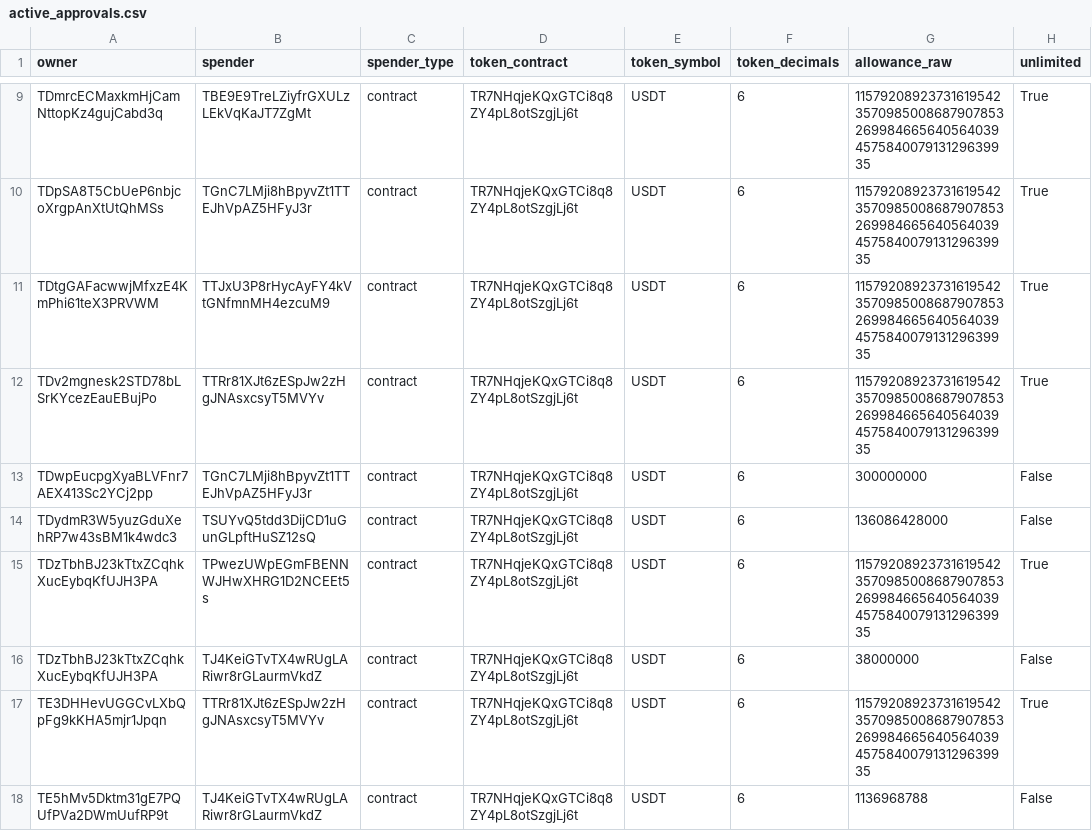
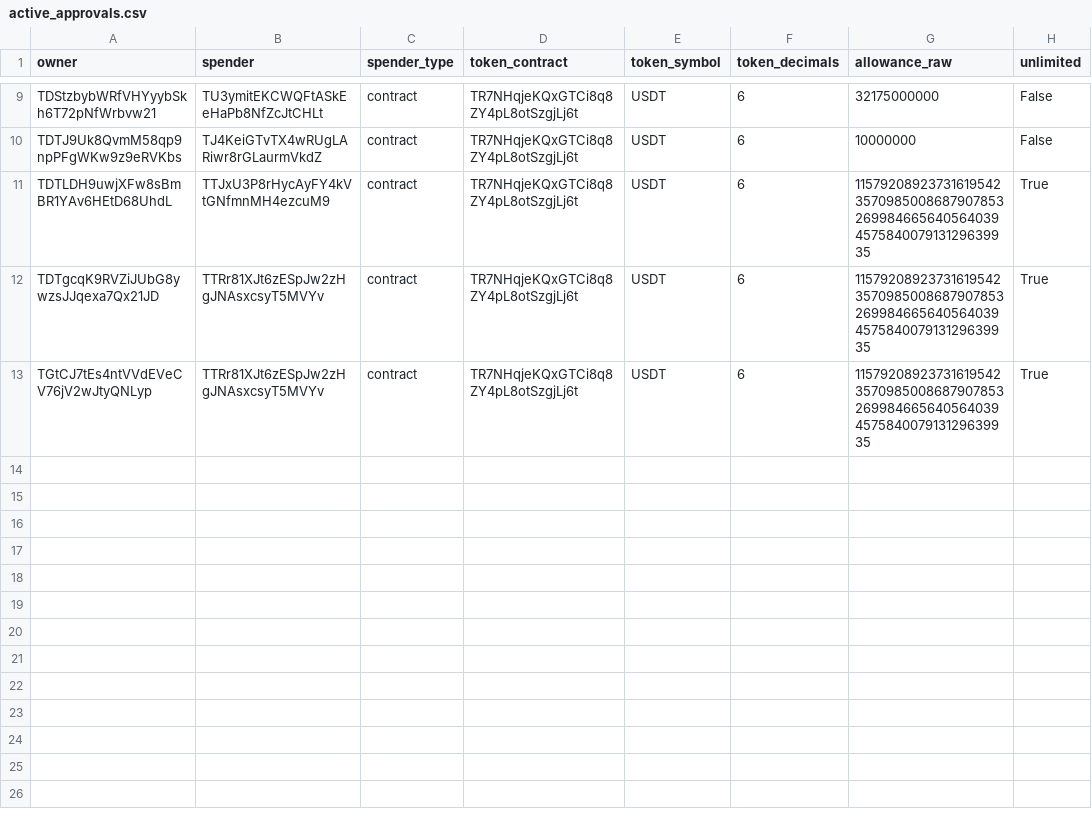
Before and after one commit to Nikolasron/tron_scanner, a CSV file: active_approvals.csv, drawn as a sheet; only a part is shown, gaps mark what is left out; removed rows and columns are numbered as before the commit, all else as after; the diff covers the shown part only; the diff names each change by its address in the sheet, - before the commit and + after, or states it on an @@ line.

```diff
--- a/active_approvals.csv
+++ b/active_approvals.csv
-A9 (owner): TDmrcECMaxkmHjCamNttopKz4gujCabd3q
+A9 (owner): TDStzbybWRfVHYyybSkh6T72pNfWrbvw21
-B9 (spender): TBE9E9TreLZiyfrGXULzLEkVqKaJT7ZgMt
+B9 (spender): TU3ymitEKCWQFtASkEeHaPb8NfZcJtCHLt
-G9 (allowance_raw): 115792089237316195423570985008687907853269984665640564039457584007913129639935
+G9 (allowance_raw): 32175000000
-H9:H10 (unlimited): True
+H9:H10 (unlimited): False
-A10 (owner): TDpSA8T5CbUeP6nbjcoXrgpAnXtUtQhMSs
+A10 (owner): TDTJ9Uk8QvmM58qp9npPFgWKw9z9eRVKbs
-B10 (spender): TGnC7LMji8hBpyvZt1TTEJhVpAZ5HFyJ3r
+B10 (spender): TJ4KeiGTvTX4wRUgLARiwr8rGLaurmVkdZ
-G10 (allowance_raw): 115792089237316195423570985008687907853269984665640564039457584007913129639935
+G10 (allowance_raw): 10000000
-A11 (owner): TDtgGAFacwwjMfxzE4KmPhi61teX3PRVWM
+A11 (owner): TDTLDH9uwjXFw8sBmBR1YAv6HEtD68UhdL
-A12 (owner): TDv2mgnesk2STD78bLSrKYcezEauEBujPo
+A12 (owner): TDTgcqK9RVZiJUbG8ywzsJJqexa7Qx21JD
-row 13: TDwpEucpgXyaBLVFnr7AEX413Sc2YCj2pp | TGnC7LMji8hBpyvZt1TTEJhVpAZ5HFyJ3r | contract | TR7NHqjeKQxGTCi8q8ZY4pL8otSzgjLj6t | USDT | 6 | 300000000 | False
-row 14: TDydmR3W5yuzGduXehRP7w43sBM1k4wdc3 | TSUYvQ5tdd3DijCD1uGunGLpftHuSZ12sQ | contract | TR7NHqjeKQxGTCi8q8ZY4pL8otSzgjLj6t | USDT | 6 | 136086428000 | False
-row 15: TDzTbhBJ23kTtxZCqhkXucEybqKfUJH3PA | TPwezUWpEGmFBENNWJHwXHRG1D2NCEEt5s | contract | TR7NHqjeKQxGTCi8q8ZY4pL8otSzgjLj6t | USDT | 6 | 115792089237316195423570985008687907853269984665640564039457584007913129639935 | True
-row 16: TDzTbhBJ23kTtxZCqhkXucEybqKfUJH3PA | TJ4KeiGTvTX4wRUgLARiwr8rGLaurmVkdZ | contract | TR7NHqjeKQxGTCi8q8ZY4pL8otSzgjLj6t | USDT | 6 | 38000000 | False
-A13 (owner): TE3DHHevUGGCvLXbQpFg9kKHA5mjr1Jpqn
+A13 (owner): TGtCJ7tEs4ntVVdEVeCV76jV2wJtyQNLyp
-row 18: TE5hMv5Dktm31gE7PQUfPVa2DWmUufRP9t | TJ4KeiGTvTX4wRUgLARiwr8rGLaurmVkdZ | contract | TR7NHqjeKQxGTCi8q8ZY4pL8otSzgjLj6t | USDT | 6 | 1136968788 | False
```
Also changed, not shown: 2 added rows, 2 removed rows and 8 edited cells elsewhere in this file, 2 other files.
